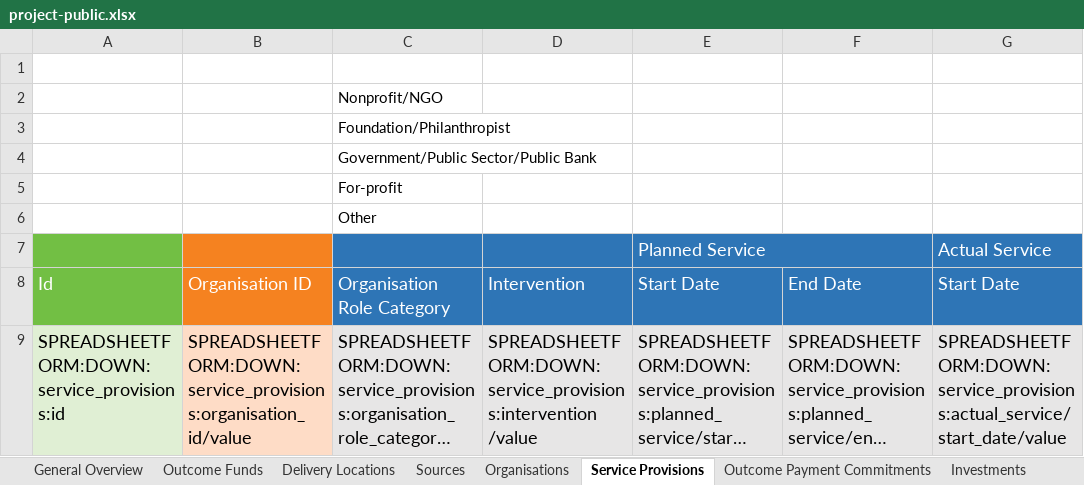
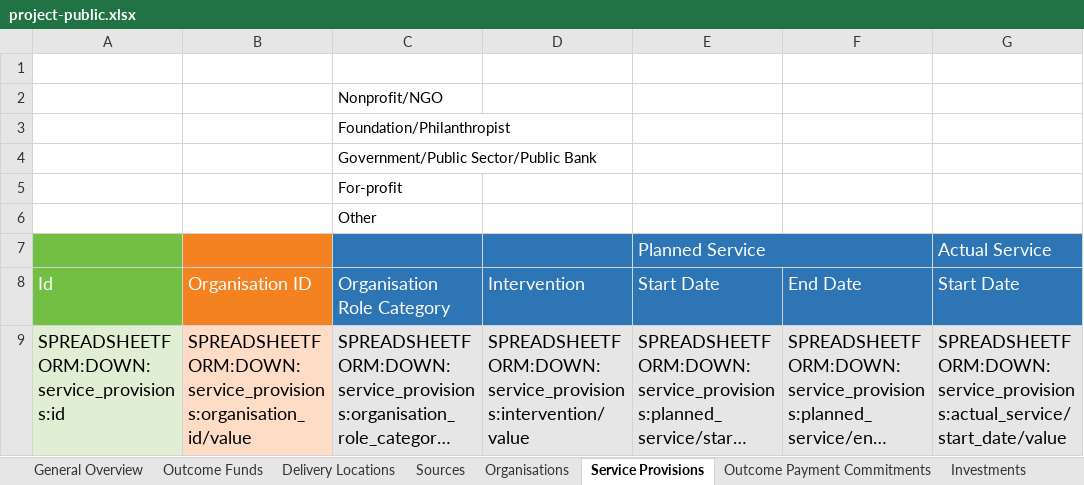
Before and after one commit to INDIGO-Initiative/database-app, an Excel workbook: indigo/spreadsheetform_guides/project-public.xlsx, sheet Service Provisions, drawn as a sheet; only a part is shown; long unchanged cells end in …; values as stored, in another font and other column widths than the file's, no borders; the diff names each change by its address in the sheet, - before the commit and + after, or states it on an @@ line.

```diff
--- a/indigo/spreadsheetform_guides/project-public.xlsx (sheet Service Provisions)
+++ b/indigo/spreadsheetform_guides/project-public.xlsx (sheet Service Provisions)
-D9: SPREADSHEETFORM:DOWN:service_provisions:intervention /value
+D9: SPREADSHEETFORM:DOWN:service_provisions:intervention/value
```
Also changed, not shown: sheet Outcome Funds, indigo/spreadsheetform_guides/project.xlsx.
